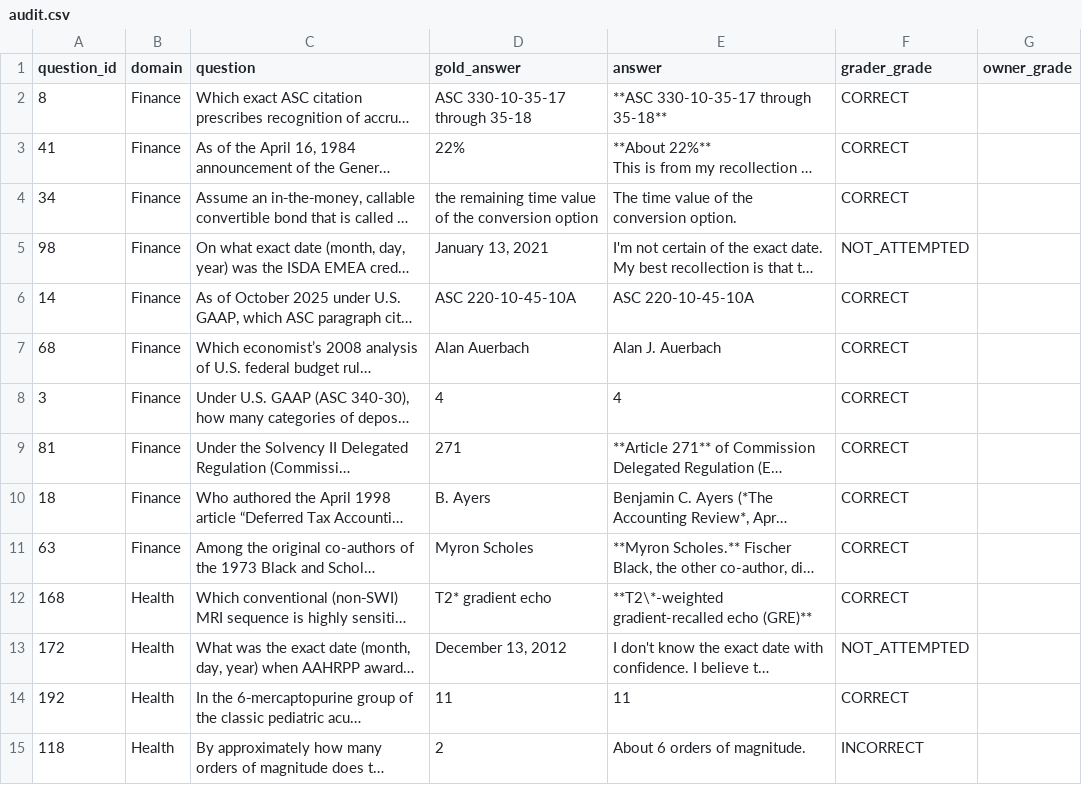
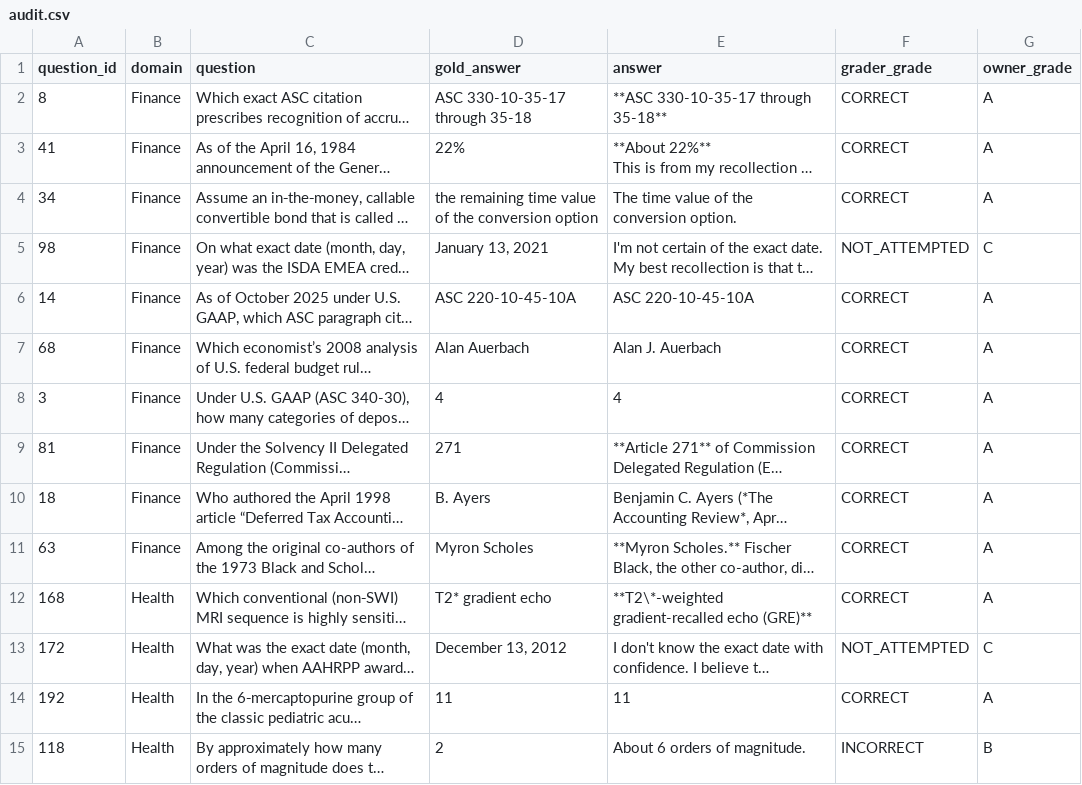
Before and after one commit to gfrmin/wald-arena, a CSV file: showcases/omniscience/runs/run/audit.csv, drawn as a sheet; only a part is shown; long unchanged cells end in …; the diff covers the shown part only; the diff names each change by its address in the sheet, - before the commit and + after, or states it on an @@ line.

```diff
--- a/showcases/omniscience/runs/run/audit.csv
+++ b/showcases/omniscience/runs/run/audit.csv
-G2:G4 (owner_grade): (empty)
+G2:G4 (owner_grade): A
-G5 (owner_grade): (empty)
+G5 (owner_grade): C
-G6:G12 (owner_grade): (empty)
+G6:G12 (owner_grade): A
-G13 (owner_grade): (empty)
+G13 (owner_grade): C
-G14 (owner_grade): (empty)
+G14 (owner_grade): A
-G15 (owner_grade): (empty)
+G15 (owner_grade): B
```
Also changed, not shown: 46 edited cells elsewhere in this file.
